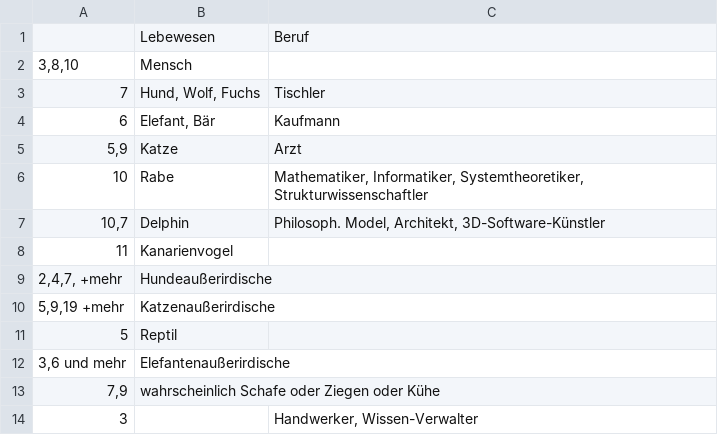
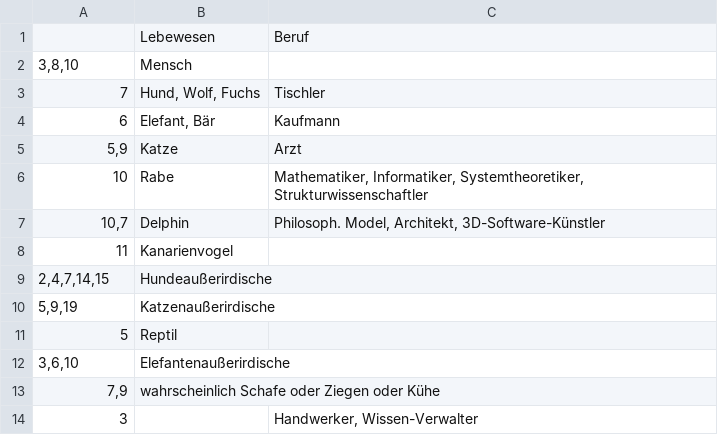
Before and after one commit to githubuser2000/reta.old.repaired, a CSV file: animalsProfessions.csv, drawn as a sheet.

```diff
--- a/animalsProfessions.csv
+++ b/animalsProfessions.csv
@@ -8,6 +8,6 @@
 11;Kanarienvogel;
-2,4,7, +mehr;Hundeaußerirdische;
-5,9,19 +mehr;Katzenaußerirdische;
+2,4,7,14,15;Hundeaußerirdische;
+5,9,19;Katzenaußerirdische;
 5;Reptil;
-3,6 und mehr;Elefantenaußerirdische;
+3,6,10;Elefantenaußerirdische;
 7,9;wahrscheinlich Schafe oder Ziegen oder Kühe;
```
Also changed, not shown: 2 other files.
